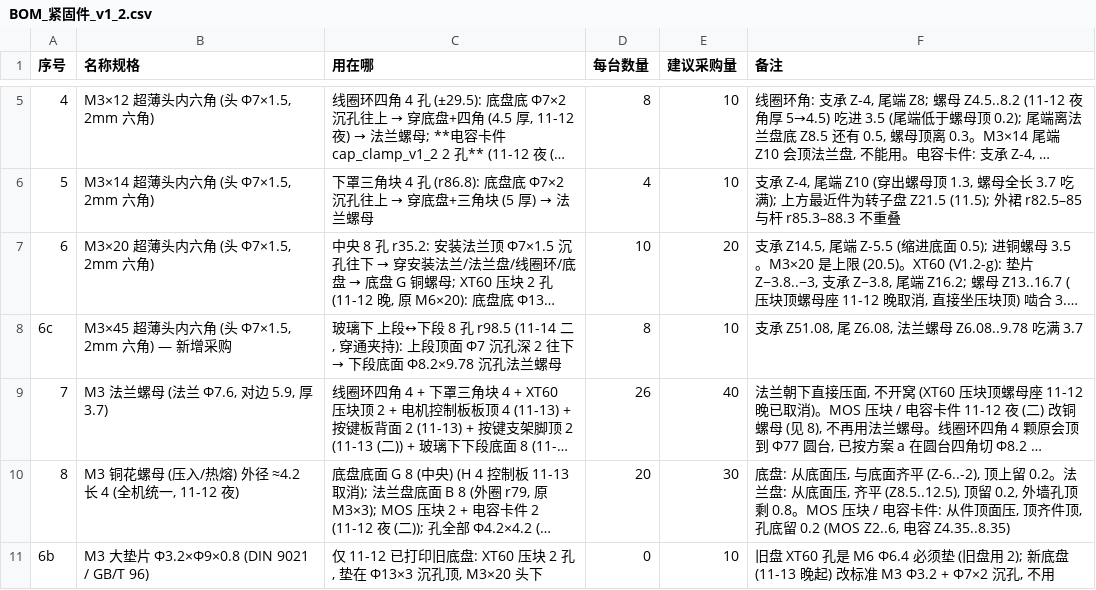
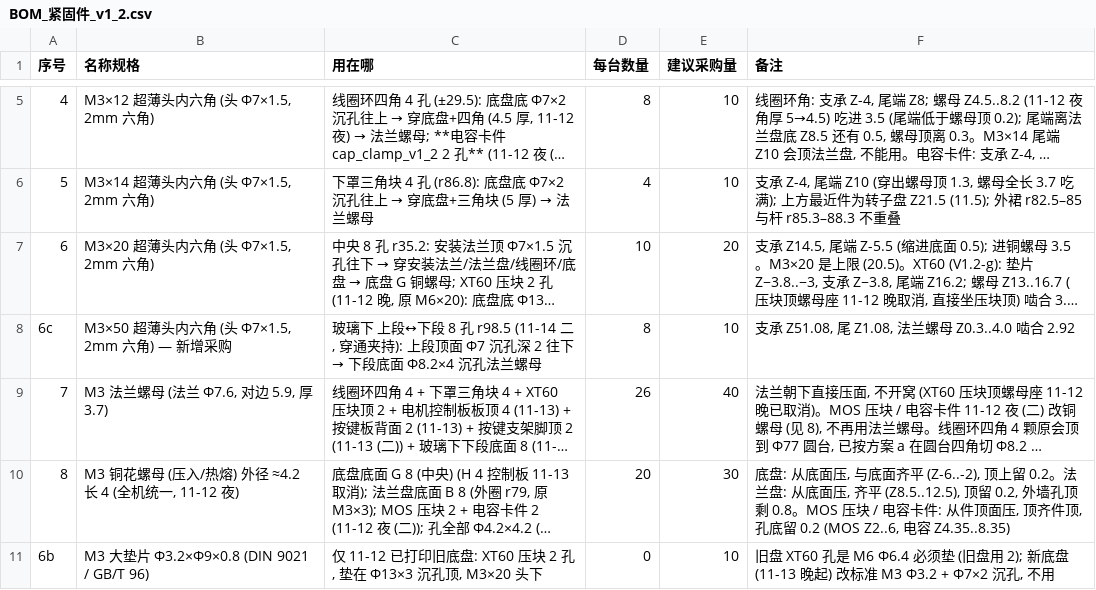
Before and after one commit to kiujkiu/macha, a CSV file: v1.2/BOM_紧固件_v1_2.csv, drawn as a sheet; only a part is shown, gaps mark what is left out; long unchanged cells end in …; the diff names each change by its address in the sheet, - before the commit and + after, or states it on an @@ line.

```diff
--- a/v1.2/BOM_紧固件_v1_2.csv
+++ b/v1.2/BOM_紧固件_v1_2.csv
-B8 (名称规格): M3×45 超薄头内六角 (头 Φ7×1.5, 2mm 六角) — 新增采购
+B8 (名称规格): M3×50 超薄头内六角 (头 Φ7×1.5, 2mm 六角) — 新增采购
-C8 (用在哪): …段底面 Φ8.2×9.78 沉孔法兰…
+C8 (用在哪): …段底面 Φ8.2×4 沉孔法兰…
-F8 (备注): 支承 Z51.08, 尾 Z6.08, 法兰螺母 Z6.08..9.78 吃满 3.7
+F8 (备注): 支承 Z51.08, 尾 Z1.08, 法兰螺母 Z0.3..4.0 啮合 2.92
```
Also changed, not shown: 29 other files.
